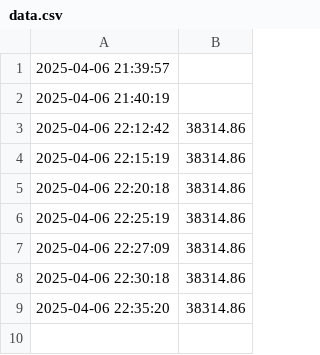
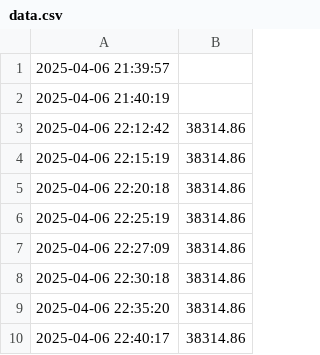
Before and after one commit to GaetanAm/live-dashboard-project, a CSV file: data.csv, drawn as a sheet; the diff names each change by its address in the sheet, - before the commit and + after, or states it on an @@ line.

Commit message:
Auto update on 2025-04-06 22:40:19

```diff
--- a/data.csv
+++ b/data.csv
+row 10: 2025-04-06 22:40:17 | 38314.86
```
